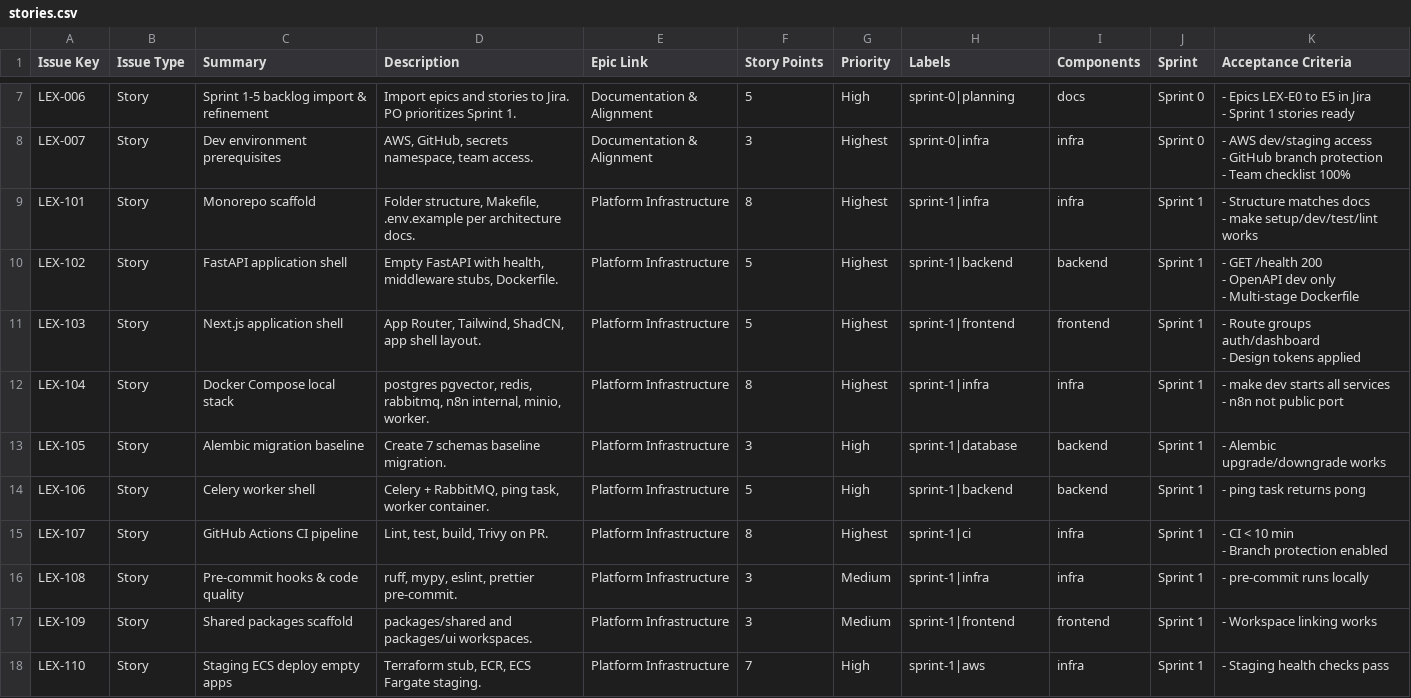
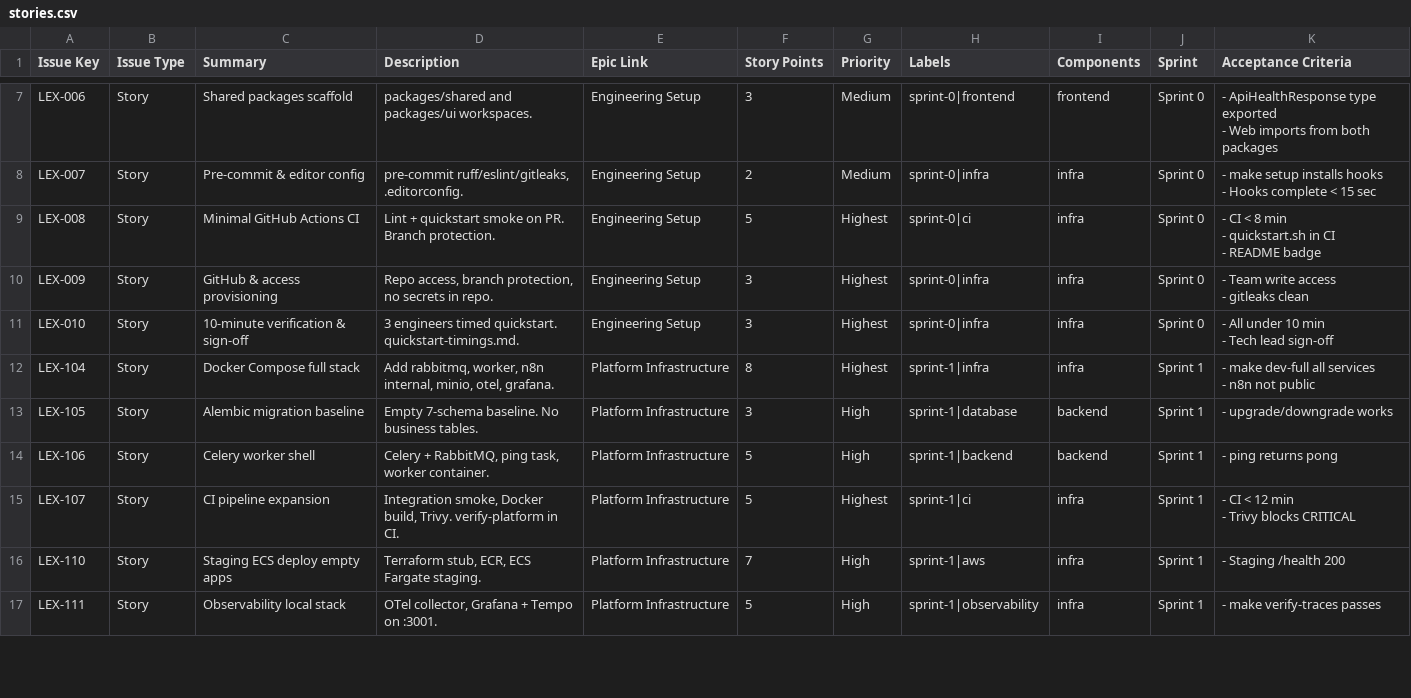
Before and after one commit to abhishekthatguy/luxflow-ai, a CSV file: docs/17-sprint-planning/jira-import/stories.csv, drawn as a sheet; only a part is shown, gaps mark what is left out; removed rows and columns are numbered as before the commit, all else as after; ↵ is a line break in a cell; the diff covers the shown part only; the diff names each change by its address in the sheet, - before the commit and + after, or states it on an @@ line.

Commit message:
Enhance documentation and establish RFC process for major features
- Updated AGENTS.md to include new tasks for creating RFCs and verifying platform readiness.
- Revised README.md to reflect Sprint 0 status and added a quick start guide.
- Introduced rfc-process.md to formalize the Request for Comments process for major features.
- Added platform-readiness-gate.md to outline prerequisites before implementing authentication and business logic.
- Created tasks for creating RFCs and verifying platform readiness, ensuring adherence to the new processes.
- Updated various documents to emphasize the importance of RFCs before code implementation and platform readiness checks.

```diff
--- a/docs/17-sprint-planning/jira-import/stories.csv
+++ b/docs/17-sprint-planning/jira-import/stories.csv
-C7 (Summary): Sprint 1-5 backlog import & refinement
+C7 (Summary): Shared packages scaffold
-D7 (Description): Import epics and stories to Jira. PO prioritizes Sprint 1.
+D7 (Description): packages/shared and packages/ui workspaces.
-E7:E8 (Epic Link): Documentation & Alignment
+E7:E8 (Epic Link): Engineering Setup
-F7 (Story Points): 5
+F7 (Story Points): 3
-G7 (Priority): High
+G7 (Priority): Medium
-H7 (Labels): sprint-0|planning
+H7 (Labels): sprint-0|frontend
-I7 (Components): docs
+I7 (Components): frontend
-K7 (Acceptance Criteria): - Epics LEX-E0 to E5 in Jira ↵ - Sprint 1 stories ready
+K7 (Acceptance Criteria): - ApiHealthResponse type exported ↵ - Web imports from both packages
-C8 (Summary): Dev environment prerequisites
+C8 (Summary): Pre-commit & editor config
-D8 (Description): AWS, GitHub, secrets namespace, team access.
+D8 (Description): pre-commit ruff/eslint/gitleaks, .editorconfig.
-F8 (Story Points): 3
+F8 (Story Points): 2
-G8 (Priority): Highest
+G8 (Priority): Medium
-K8 (Acceptance Criteria): - AWS dev/staging access ↵ - GitHub branch protection ↵ - Team checklist 100%
+K8 (Acceptance Criteria): - make setup installs hooks ↵ - Hooks complete < 15 sec
-row 9: LEX-101 | Story | Monorepo scaffold | Folder structure, Makefile, .env.example per architecture docs. | Platform Infrastructure | 8 | Highest | sprint-1|infra | infra | Sprint 1 | - Structure matches docs ↵ - make setup/dev/test/lint works
-row 10: LEX-102 | Story | FastAPI application shell | Empty FastAPI with health, middleware stubs, Dockerfile. | Platform Infrastructure | 5 | Highest | sprint-1|backend | backend | Sprint 1 | - GET /health 200 ↵ - OpenAPI dev only ↵ - Multi-stage Dockerfile
-row 11: LEX-103 | Story | Next.js application shell | App Router, Tailwind, ShadCN, app shell layout. | Platform Infrastructure | 5 | Highest | sprint-1|frontend | frontend | Sprint 1 | - Route groups auth/dashboard ↵ - Design tokens applied
+row 9: LEX-008 | Story | Minimal GitHub Actions CI | Lint + quickstart smoke on PR. Branch protection. | Engineering Setup | 5 | Highest | sprint-0|ci | infra | Sprint 0 | - CI < 8 min ↵ - quickstart.sh in CI ↵ - README badge
+row 10: LEX-009 | Story | GitHub & access provisioning | Repo access, branch protection, no secrets in repo. | Engineering Setup | 3 | Highest | sprint-0|infra | infra | Sprint 0 | - Team write access ↵ - gitleaks clean
+row 11: LEX-010 | Story | 10-minute verification & sign-off | 3 engineers timed quickstart. quickstart-timings.md. | Engineering Setup | 3 | Highest | sprint-0|infra | infra | Sprint 0 | - All under 10 min ↵ - Tech lead sign-off
-C12 (Summary): Docker Compose local stack
+C12 (Summary): Docker Compose full stack
-D12 (Description): postgres pgvector, redis, rabbitmq, n8n internal, minio, worker.
+D12 (Description): Add rabbitmq, worker, n8n internal, minio, otel, grafana.
-K12 (Acceptance Criteria): - make dev starts all services ↵ - n8n not public port
+K12 (Acceptance Criteria): - make dev-full all services ↵ - n8n not public
-D13 (Description): Create 7 schemas baseline migration.
+D13 (Description): Empty 7-schema baseline. No business tables.
-K13 (Acceptance Criteria): - Alembic upgrade/downgrade works
+K13 (Acceptance Criteria): - upgrade/downgrade works
-K14 (Acceptance Criteria): - ping task returns pong
+K14 (Acceptance Criteria): - ping returns pong
-C15 (Summary): GitHub Actions CI pipeline
+C15 (Summary): CI pipeline expansion
-D15 (Description): Lint, test, build, Trivy on PR.
+D15 (Description): Integration smoke, Docker build, Trivy. verify-platform in CI.
-F15 (Story Points): 8
+F15 (Story Points): 5
-K15 (Acceptance Criteria): - CI < 10 min ↵ - Branch protection enabled
+K15 (Acceptance Criteria): - CI < 12 min ↵ - Trivy blocks CRITICAL
-row 16: LEX-108 | Story | Pre-commit hooks & code quality | ruff, mypy, eslint, prettier pre-commit. | Platform Infrastructure | 3 | Medium | sprint-1|infra | infra | Sprint 1 | - pre-commit runs locally
-row 17: LEX-109 | Story | Shared packages scaffold | packages/shared and packages/ui workspaces. | Platform Infrastructure | 3 | Medium | sprint-1|frontend | frontend | Sprint 1 | - Workspace linking works
-K16 (Acceptance Criteria): - Staging health checks pass
+K16 (Acceptance Criteria): - Staging /health 200
+row 17: LEX-111 | Story | Observability local stack | OTel collector, Grafana + Tempo on :3001. | Platform Infrastructure | 5 | High | sprint-1|observability | infra | Sprint 1 | - make verify-traces passes
```
Also changed, not shown: 2 added rows and 38 edited cells elsewhere in this file, docs/17-sprint-planning/jira-import/epics.csv, 36 other files.
